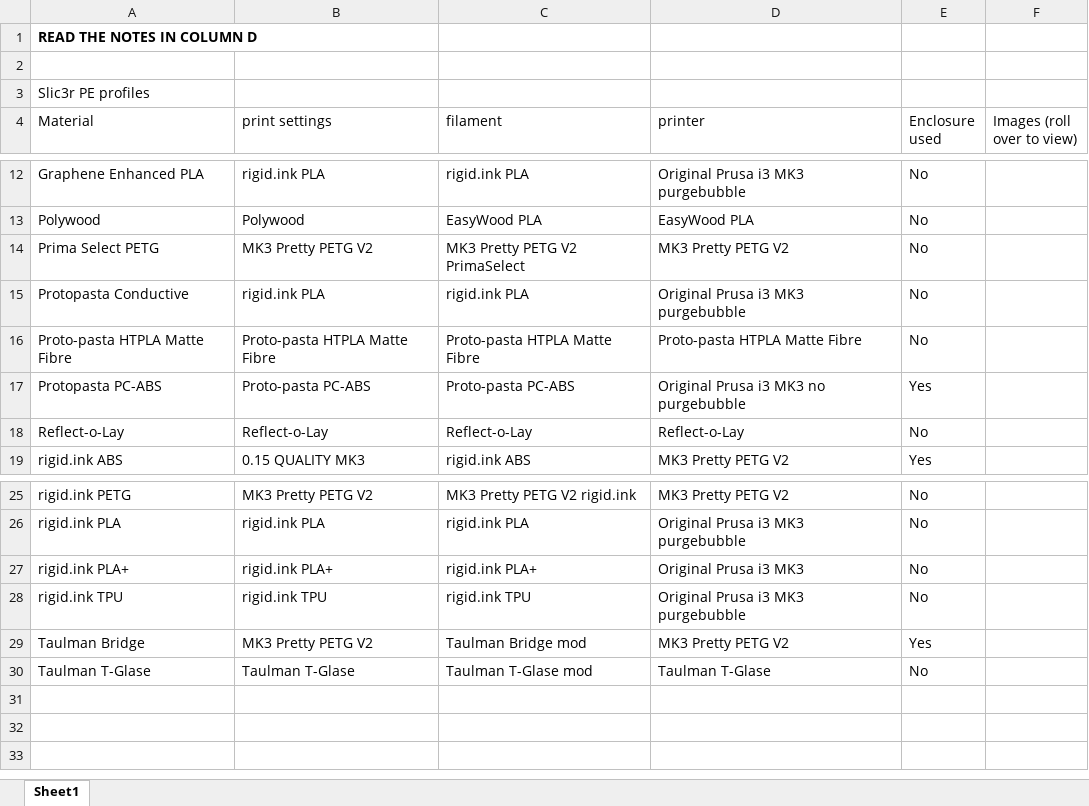
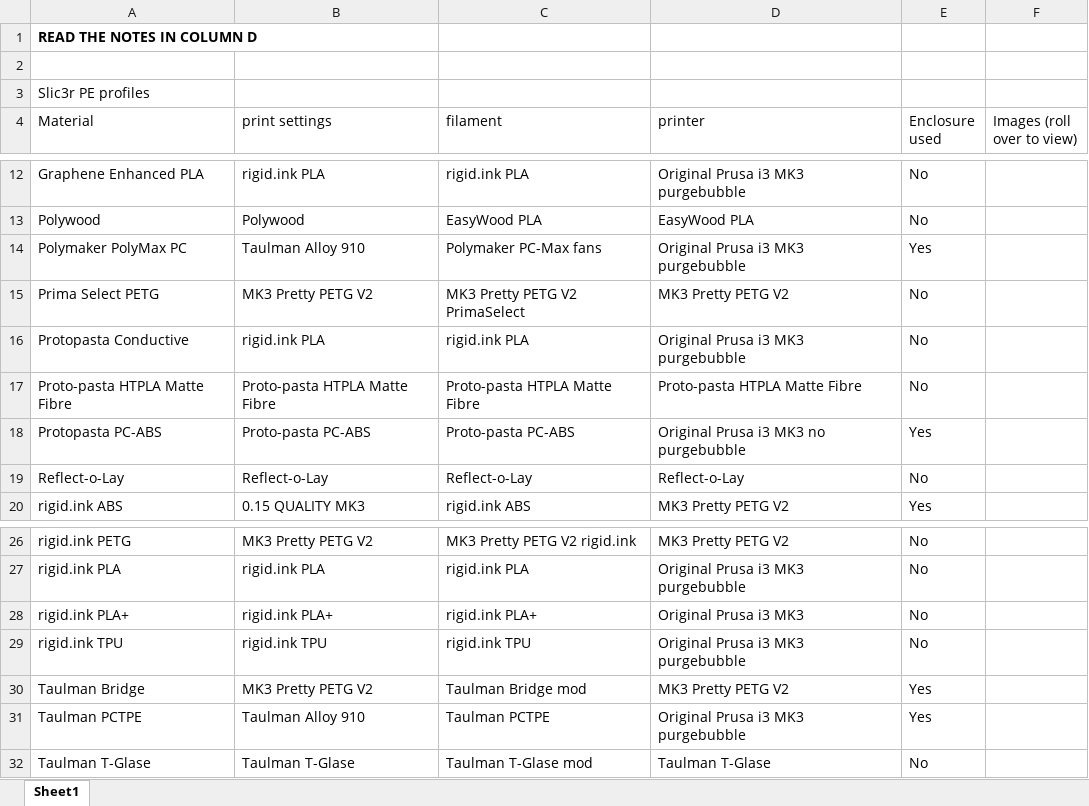
Before and after one commit to darraghbr/Prusa-MK3-Material-Profiles, an Excel workbook: materialprofiles.xlsx, sheet Sheet1, drawn as a sheet; only a part is shown, gaps mark what is left out; values as stored, in another font and other column widths than the file's, no borders; the diff names each change by its address in the sheet, - before the commit and + after, or states it on an @@ line.

Commit message:
Added a number of profiles
Added Taulman PCTPE and Polymaker PolyMax PC profiles, as well as updated material profiles spreadsheet. Updated Proto-pasta PC-ABS profiles

```diff
--- a/materialprofiles.xlsx (sheet Sheet1)
+++ b/materialprofiles.xlsx (sheet Sheet1)
+row 14: Polymaker PolyMax PC | Taulman Alloy 910 | Polymaker PC-Max fans | Original Prusa i3 MK3 purgebubble | Yes
+row 31: Taulman PCTPE | Taulman Alloy 910 | Taulman PCTPE | Original Prusa i3 MK3 purgebubble | Yes
```
Also changed, not shown: 4 other files.
